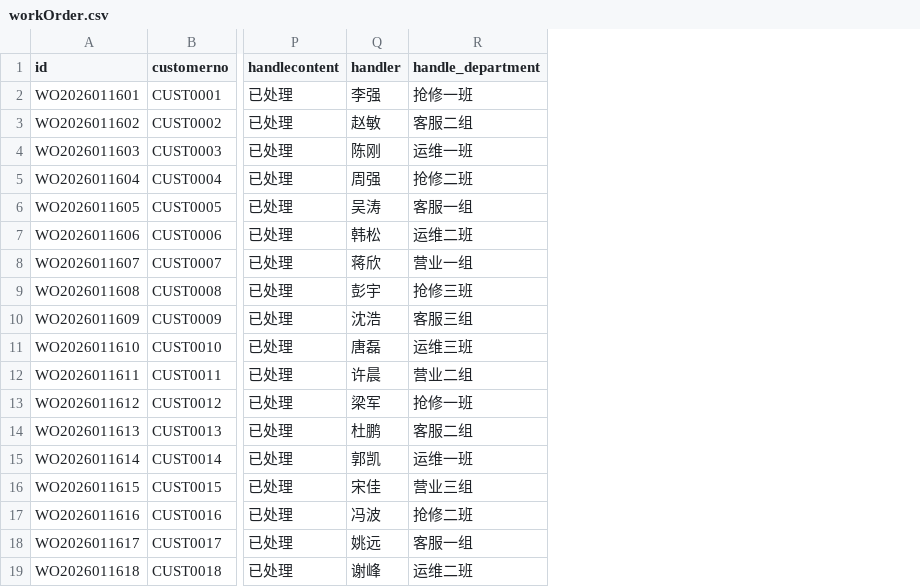
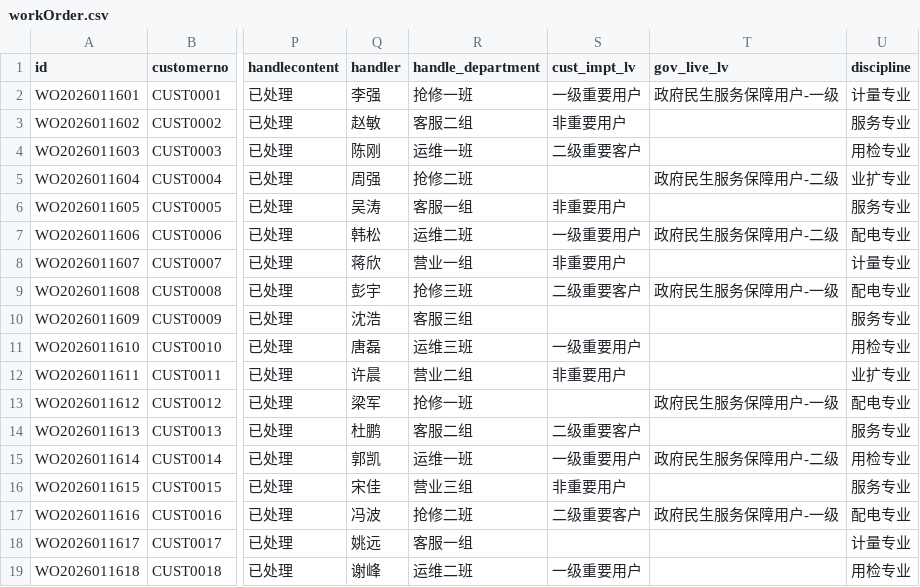
Before and after one commit to wulawulu/dataArtsStudio_dataServiceMock, a CSV file: workOrder.csv, drawn as a sheet; only a part is shown, gaps mark what is left out; the diff names each change by its address in the sheet, - before the commit and + after, or states it on an @@ line.

```diff
--- a/workOrder.csv
+++ b/workOrder.csv
+column S (cust_impt_lv), rows 2-19: 一级重要用户 | 非重要用户 | 二级重要客户 |  | 非重要用户 | 一级重要用户 | 非重要用户 | 二级重要客户 |  | 一级重要用户 | 非重要用户 |  | 二级重要客户 | 一级重要用户 | 非重要用户 | 二级重要客户 |  | 一级重要用户
+column T (gov_live_lv), rows 2-17: 政府民生服务保障用户-一级 |  |  | 政府民生服务保障用户-二级 |  | 政府民生服务保障用户-二级 |  | 政府民生服务保障用户-一级 |  |  |  | 政府民生服务保障用户-一级 |  | 政府民生服务保障用户-二级 |  | 政府民生服务保障用户-一级
+column U (discipline), rows 2-19: 计量专业 | 服务专业 | 用检专业 | 业扩专业 | 服务专业 | 配电专业 | 计量专业 | 配电专业 | 服务专业 | 用检专业 | 业扩专业 | 配电专业 | 服务专业 | 用检专业 | 服务专业 | 配电专业 | 计量专业 | 用检专业
```
Also changed, not shown: 2 other files.
